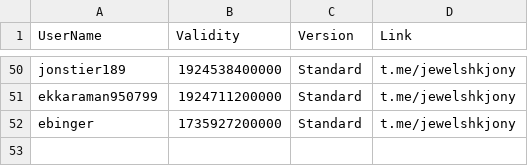
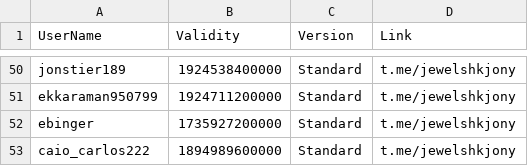
Before and after one commit to jewelshkjony/PublicFolder, a CSV file: AdmobAds.csv, drawn as a sheet; only a part is shown, gaps mark what is left out.

Commit message:
Update AdmobAds.csv

```diff
--- a/AdmobAds.csv
+++ b/AdmobAds.csv
@@ -52 +52,2 @@ ekkaraman950799,1924711200000,Standard,t.me/jewelshkjony
 ebinger,1735927200000,Standard,t.me/jewelshkjony
+caio_carlos222,1894989600000,Standard,t.me/jewelshkjony
```
